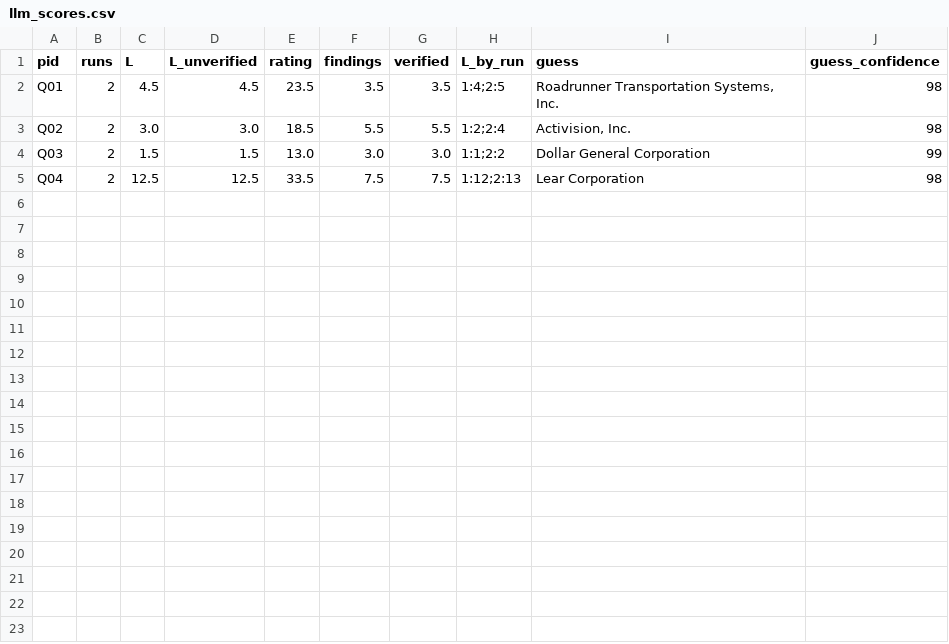
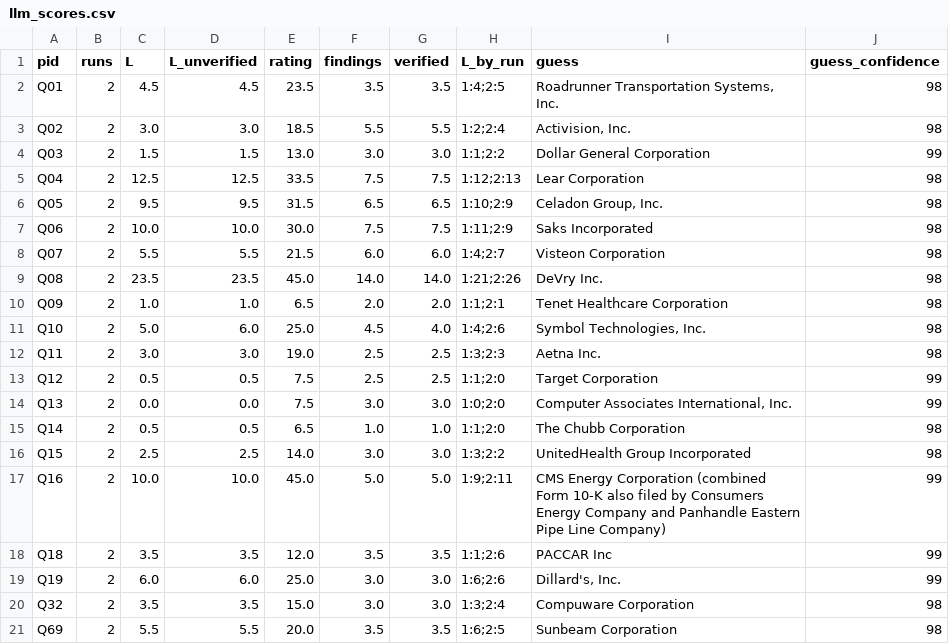
Before and after one commit to candiceissleeping/FraudAgentProposal, a CSV file: results/round6/llm_scores.csv, drawn as a sheet; the diff names each change by its address in the sheet, - before the commit and + after, or states it on an @@ line.

Commit message:
Round 6 OpenAI partial results

```diff
--- a/results/round6/llm_scores.csv
+++ b/results/round6/llm_scores.csv
+row 6: Q05 | 2 | 9.5 | 9.5 | 31.5 | 6.5 | 6.5 | 1:10;2:9 | Celadon Group, Inc. | 98
+row 7: Q06 | 2 | 10.0 | 10.0 | 30.0 | 7.5 | 7.5 | 1:11;2:9 | Saks Incorporated | 98
+row 8: Q07 | 2 | 5.5 | 5.5 | 21.5 | 6.0 | 6.0 | 1:4;2:7 | Visteon Corporation | 98
+row 9: Q08 | 2 | 23.5 | 23.5 | 45.0 | 14.0 | 14.0 | 1:21;2:26 | DeVry Inc. | 98
+row 10: Q09 | 2 | 1.0 | 1.0 | 6.5 | 2.0 | 2.0 | 1:1;2:1 | Tenet Healthcare Corporation | 98
+row 11: Q10 | 2 | 5.0 | 6.0 | 25.0 | 4.5 | 4.0 | 1:4;2:6 | Symbol Technologies, Inc. | 98
+row 12: Q11 | 2 | 3.0 | 3.0 | 19.0 | 2.5 | 2.5 | 1:3;2:3 | Aetna Inc. | 98
+row 13: Q12 | 2 | 0.5 | 0.5 | 7.5 | 2.5 | 2.5 | 1:1;2:0 | Target Corporation | 99
+row 14: Q13 | 2 | 0.0 | 0.0 | 7.5 | 3.0 | 3.0 | 1:0;2:0 | Computer Associates International, Inc. | 99
+row 15: Q14 | 2 | 0.5 | 0.5 | 6.5 | 1.0 | 1.0 | 1:1;2:0 | The Chubb Corporation | 98
+row 16: Q15 | 2 | 2.5 | 2.5 | 14.0 | 3.0 | 3.0 | 1:3;2:2 | UnitedHealth Group Incorporated | 98
+row 17: Q16 | 2 | 10.0 | 10.0 | 45.0 | 5.0 | 5.0 | 1:9;2:11 | CMS Energy Corporation (combined Form 10-K also filed by Consumers Energy Company and Panhandle Eastern Pipe Line Company) | 99
+row 18: Q18 | 2 | 3.5 | 3.5 | 12.0 | 3.5 | 3.5 | 1:1;2:6 | PACCAR Inc | 99
+row 19: Q19 | 2 | 6.0 | 6.0 | 25.0 | 3.0 | 3.0 | 1:6;2:6 | Dillard's, Inc. | 99
+row 20: Q32 | 2 | 3.5 | 3.5 | 15.0 | 3.0 | 3.0 | 1:3;2:4 | Compuware Corporation | 98
+row 21: Q69 | 2 | 5.5 | 5.5 | 20.0 | 3.5 | 3.5 | 1:6;2:5 | Sunbeam Corporation | 98
```
Also changed, not shown: 50 other files.
